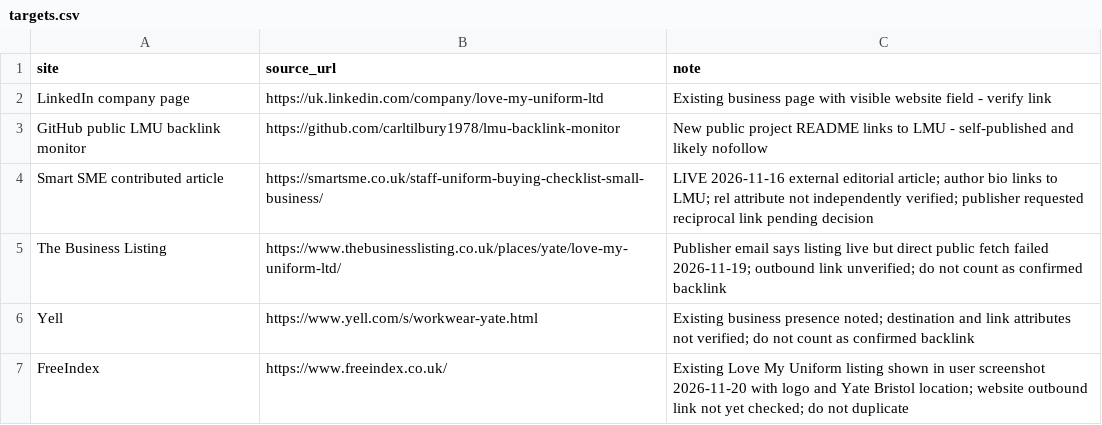
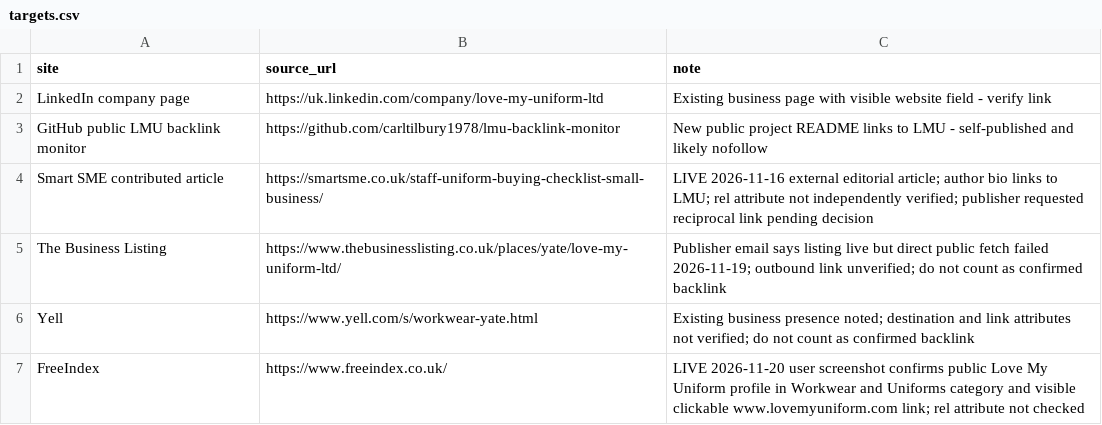
Before and after one commit to carltilbury1978/lmu-backlink-monitor, a CSV file: backlinks/targets.csv, drawn as a sheet.

Commit message:
Confirm live FreeIndex website backlink from user screenshot

```diff
--- a/backlinks/targets.csv
+++ b/backlinks/targets.csv
@@ -6,2 +6,2 @@ The Business Listing,https://www.thebusinesslisting.co.uk/places/yate/love-my-un
 Yell,https://www.yell.com/s/workwear-yate.html,Existing business presence noted; destination and link attributes not verified; do not count as confirmed backlink
-FreeIndex,https://www.freeindex.co.uk/,Existing Love My Uniform listing shown in user screenshot 2026-11-20 with logo and Yate Bristol location; website outbound link not yet checked; do not duplicate
+FreeIndex,https://www.freeindex.co.uk/,LIVE 2026-11-20 user screenshot confirms public Love My Uniform profile in Workwear and Uniforms category and visible clickable www.lovemyuniform.com link; rel attribute not checked
```
